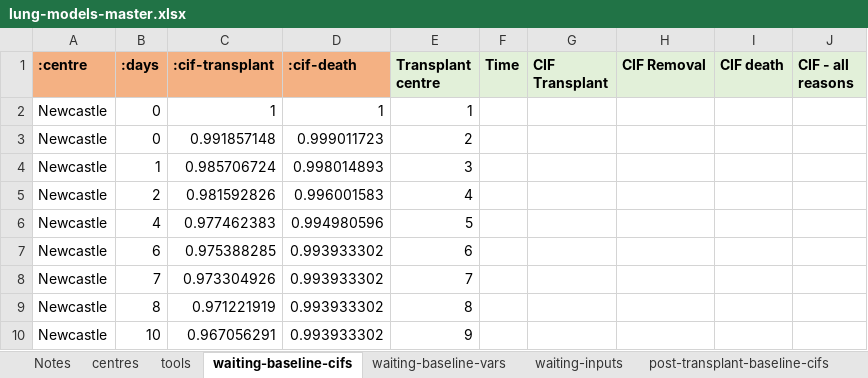
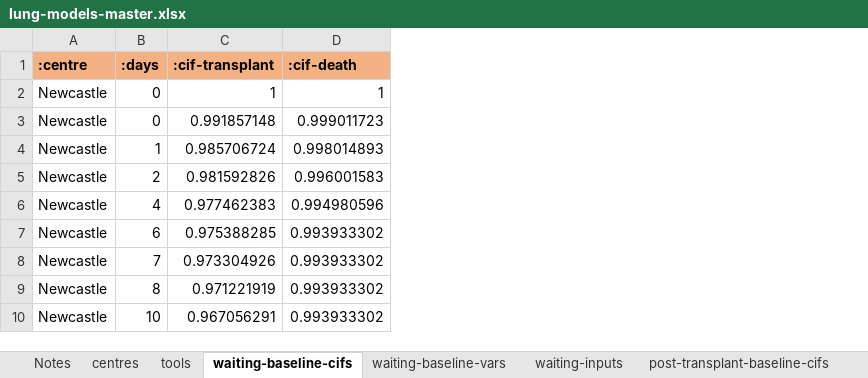
Before and after one commit to WintonCentre/kcp, an Excel workbook: resources/lung-models-master.xlsx, sheet waiting-baseline-cifs, drawn as a sheet; only a part is shown; values as stored, in another font and other column widths than the file's, no borders; the diff names each change by its address in the sheet, - before the commit and + after, or states it on an @@ line.

Commit message:
recovered waiting startup

```diff
--- a/resources/lung-models-master.xlsx (sheet waiting-baseline-cifs)
+++ b/resources/lung-models-master.xlsx (sheet waiting-baseline-cifs)
-column E (Transplant centre), rows 2-10: 1 | 2 | 3 | 4 | 5 | 6 | 7 | 8 | 9
-column F (Time), empty
-column G (CIF Transplant), empty
-column H (CIF Removal), empty
-column I (CIF death), empty
-column J (CIF - all reasons), empty
```
Also changed, not shown: 3 other files.
